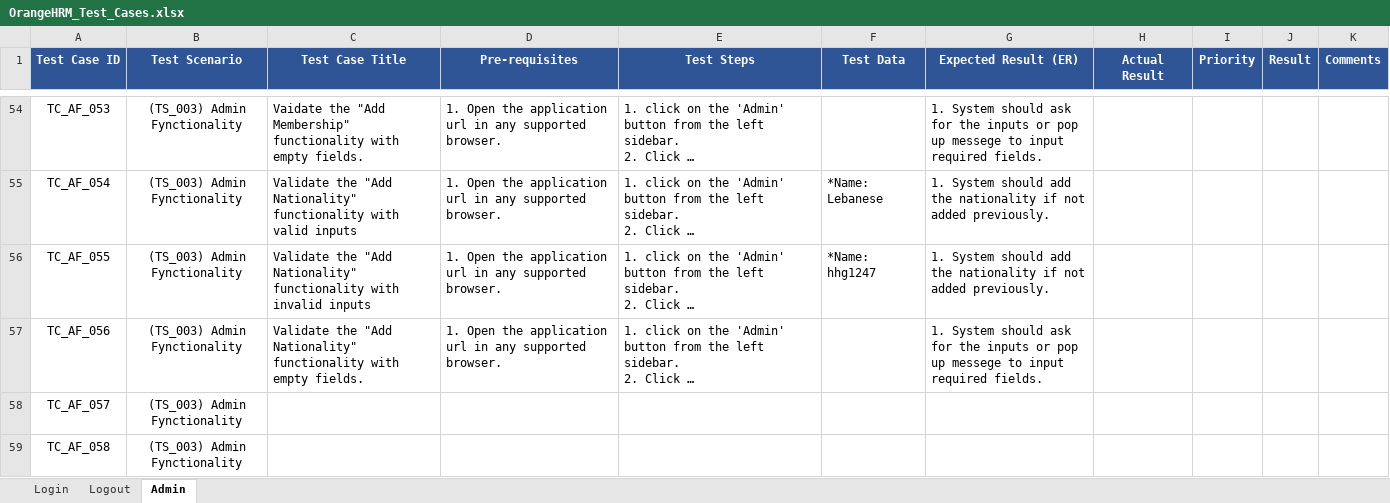
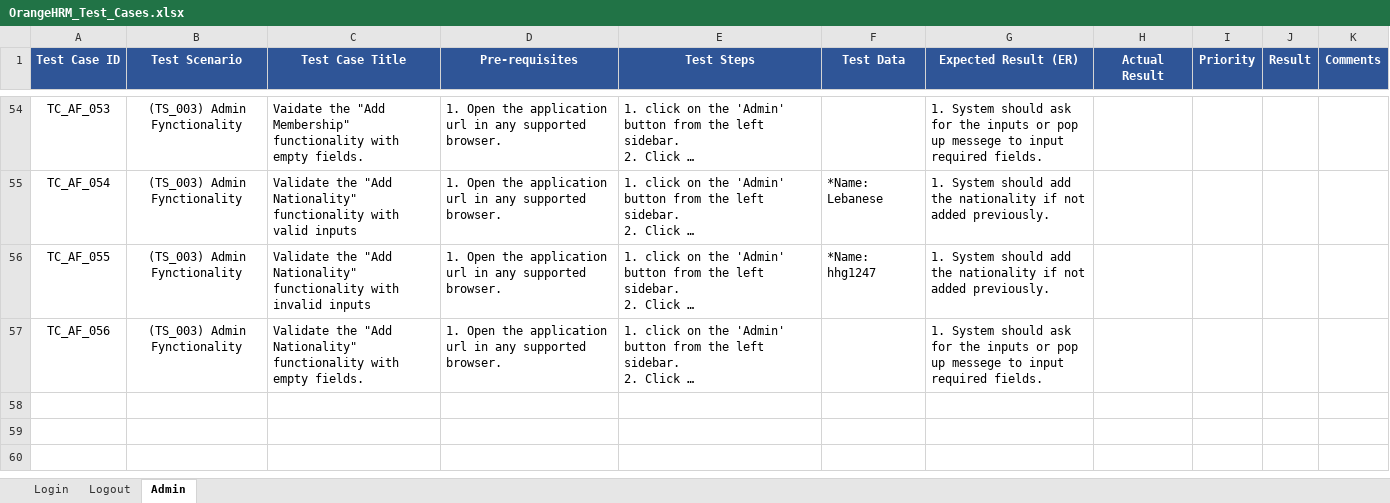
Before and after one commit to iqbalshimul-spec/OrangeHRM_Manual_QA, an Excel workbook: OrangeHRM_Test_Cases.xlsx, sheet Admin, drawn as a sheet; only a part is shown, gaps mark what is left out; long unchanged cells end in …; values as stored, in another font and other column widths than the file's, no borders; the diff names each change by its address in the sheet, - before the commit and + after, or states it on an @@ line.

Commit message:
Deleted 2 extra rows

```diff
--- a/OrangeHRM_Test_Cases.xlsx (sheet Admin)
+++ b/OrangeHRM_Test_Cases.xlsx (sheet Admin)
-row 58: TC_AF_057 | (TS_003) Admin Fynctionality
-row 59: TC_AF_058 | (TS_003) Admin Fynctionality
```
